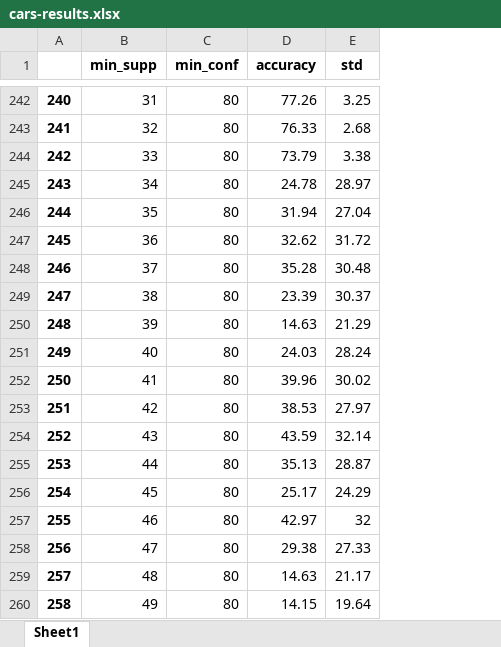
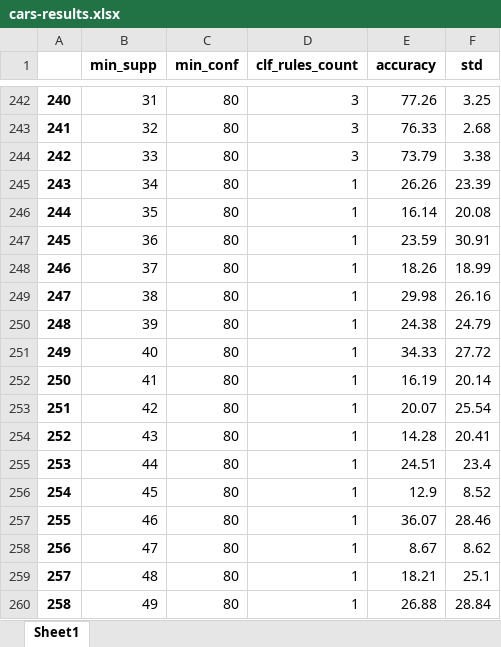
Before and after one commit to wow589/CBA-Praca_Magisterska, an Excel workbook: Results/cars-results.xlsx, sheet Sheet1, drawn as a sheet; only a part is shown, gaps mark what is left out; values as stored, in another font and other column widths than the file's, no borders; addresses are those after the commit; the diff covers the shown part only; the diff names each change by its address in the sheet, - before the commit and + after, or states it on an @@ line.

```diff
--- a/Results/cars-results.xlsx (sheet Sheet1)
+++ b/Results/cars-results.xlsx (sheet Sheet1)
+column D (clf_rules_count), rows 242-260: 3 | 3 | 3 | 1 | 1 | 1 | 1 | 1 | 1 | 1 | 1 | 1 | 1 | 1 | 1 | 1 | 1 | 1 | 1
-E245 (accuracy): 24.78
+E245 (accuracy): 26.26
-F245 (std): 28.97
+F245 (std): 23.39
-E246 (accuracy): 31.94
+E246 (accuracy): 16.14
-F246 (std): 27.04
+F246 (std): 20.08
-E247 (accuracy): 32.62
+E247 (accuracy): 23.59
-F247 (std): 31.72
+F247 (std): 30.91
-E248 (accuracy): 35.28
+E248 (accuracy): 18.26
-F248 (std): 30.48
+F248 (std): 18.99
-E249 (accuracy): 23.39
+E249 (accuracy): 29.98
-F249 (std): 30.37
+F249 (std): 26.16
-E250 (accuracy): 14.63
+E250 (accuracy): 24.38
-F250 (std): 21.29
+F250 (std): 24.79
-E251 (accuracy): 24.03
+E251 (accuracy): 34.33
-F251 (std): 28.24
+F251 (std): 27.72
-E252 (accuracy): 39.96
+E252 (accuracy): 16.19
-F252 (std): 30.02
+F252 (std): 20.14
-E253 (accuracy): 38.53
+E253 (accuracy): 20.07
-F253 (std): 27.97
+F253 (std): 25.54
-E254 (accuracy): 43.59
+E254 (accuracy): 14.28
-F254 (std): 32.14
+F254 (std): 20.41
-E255 (accuracy): 35.13
+E255 (accuracy): 24.51
-F255 (std): 28.87
+F255 (std): 23.4
-E256 (accuracy): 25.17
+E256 (accuracy): 12.9
-F256 (std): 24.29
+F256 (std): 8.52
-E257 (accuracy): 42.97
+E257 (accuracy): 36.07
-F257 (std): 32
+F257 (std): 28.46
-E258 (accuracy): 29.38
+E258 (accuracy): 8.67
-F258 (std): 27.33
+F258 (std): 8.62
-E259 (accuracy): 14.63
+E259 (accuracy): 18.21
-F259 (std): 21.17
+F259 (std): 25.1
-E260 (accuracy): 14.15
+E260 (accuracy): 26.88
-F260 (std): 19.64
+F260 (std): 28.84
```
Also changed, not shown: 48 edited cells elsewhere in this sheet, Results/balance-scale-results.xlsx, Results/breast cancer-results.xlsx, 10 other files.
